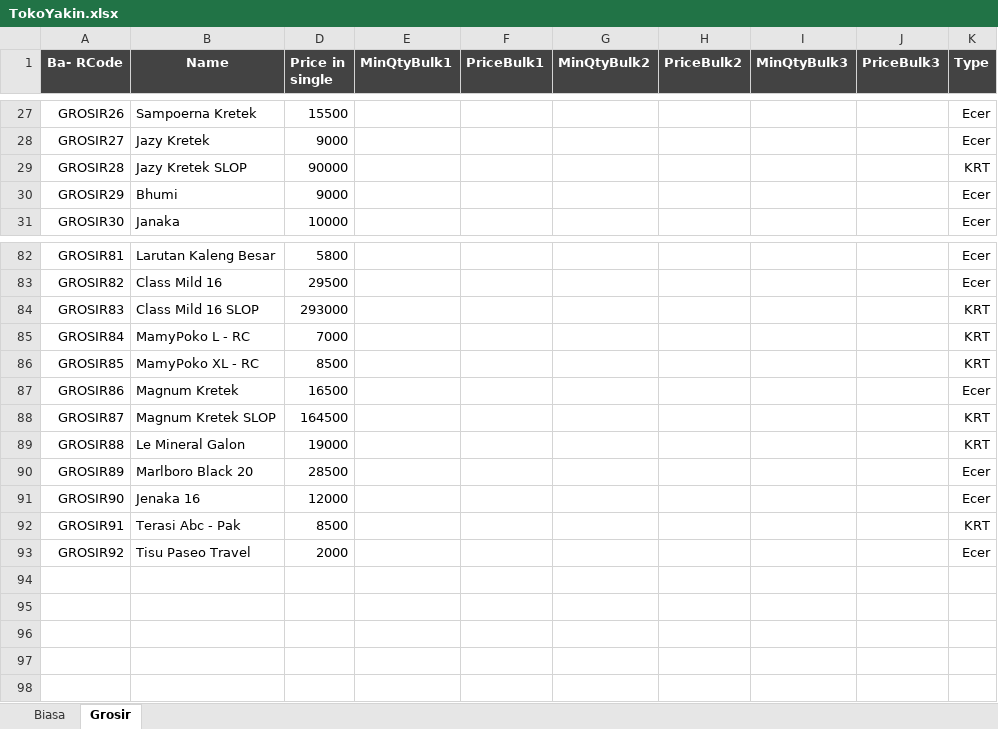
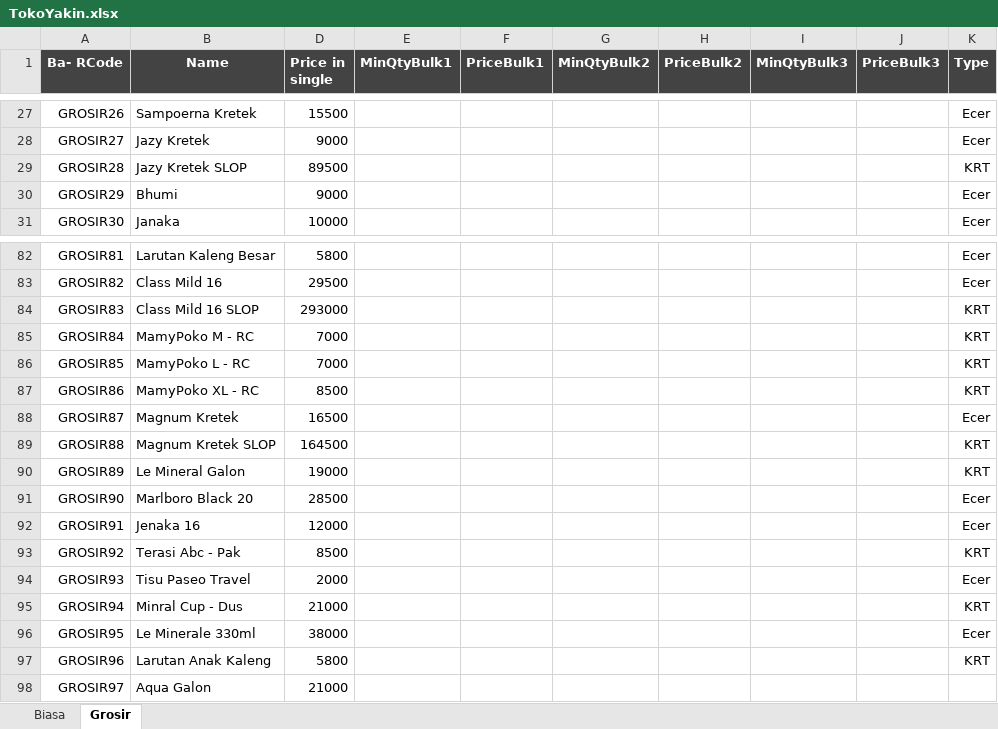
Before and after one commit to rudiath95/toko-yakin, an Excel workbook: TokoYakin.xlsx, sheet Grosir, drawn as a sheet; only a part is shown, gaps mark what is left out; values as stored, in another font and other column widths than the file's, no borders; charts and pictures and conditional formats not drawn; addresses are those after the commit; the diff names each change by its address in the sheet, - before the commit and + after, or states it on an @@ line.

```diff
--- a/TokoYakin.xlsx (sheet Grosir)
+++ b/TokoYakin.xlsx (sheet Grosir)
-D29 (Price in single): 90000
+D29 (Price in single): 89500
-B85 (Name): MamyPoko L - RC
+B85 (Name): MamyPoko M - RC
-B86 (Name): MamyPoko XL - RC
+B86 (Name): MamyPoko L - RC
-D86 (Price in single): 8500
+D86 (Price in single): 7000
+row 87: GROSIR86 | MamyPoko XL - RC | 8500 |  |  |  |  |  |  | KRT
-A88 (Ba- RCode): GROSIR86
+A88 (Ba- RCode): GROSIR87
-A89 (Ba- RCode): GROSIR87
+A89 (Ba- RCode): GROSIR88
-A90 (Ba- RCode): GROSIR88
+A90 (Ba- RCode): GROSIR89
-A91 (Ba- RCode): GROSIR89
+A91 (Ba- RCode): GROSIR90
-A92 (Ba- RCode): GROSIR90
+A92 (Ba- RCode): GROSIR91
-A93 (Ba- RCode): GROSIR91
+A93 (Ba- RCode): GROSIR92
-A94 (Ba- RCode): GROSIR92
+A94 (Ba- RCode): GROSIR93
+row 95: GROSIR94 | Minral Cup - Dus | 21000 |  |  |  |  |  |  | KRT
+row 96: GROSIR95 | Le Minerale 330ml | 38000 |  |  |  |  |  |  | Ecer
+row 97: GROSIR96 | Larutan Anak Kaleng | 5800 |  |  |  |  |  |  | KRT
+row 98: GROSIR97 | Aqua Galon | 21000
```
Also changed, not shown: sheet Biasa.
